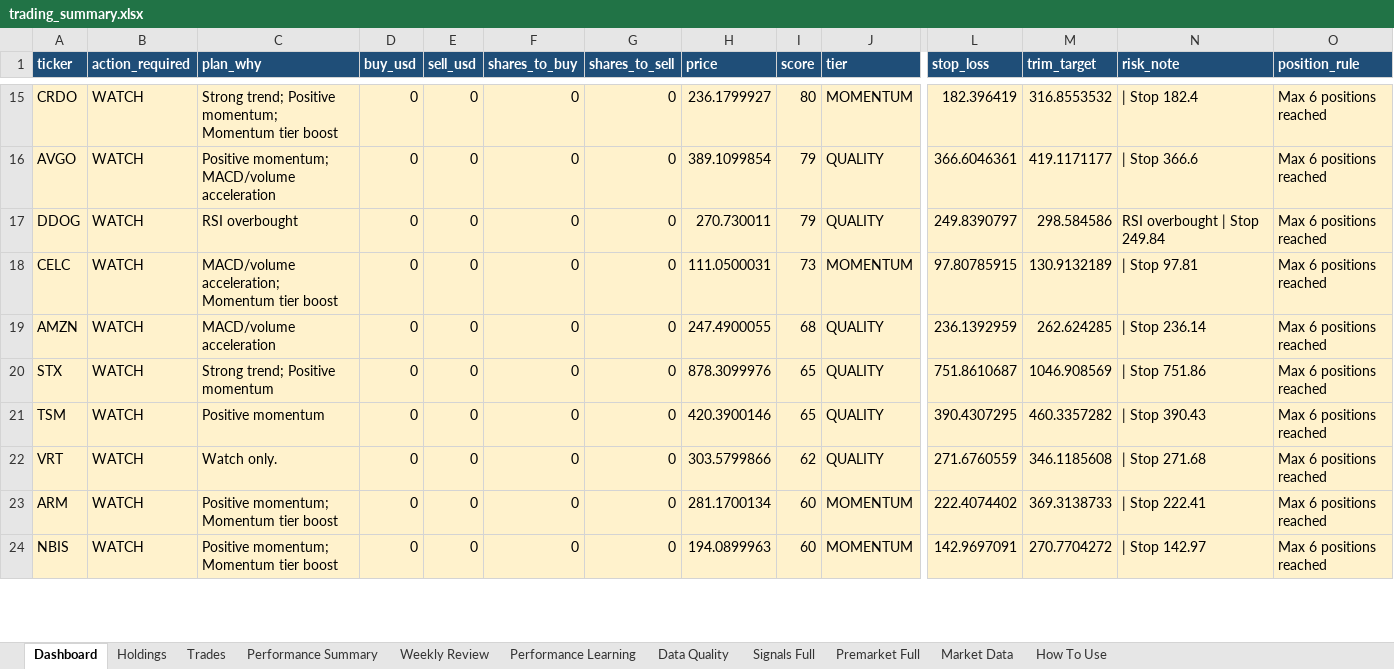
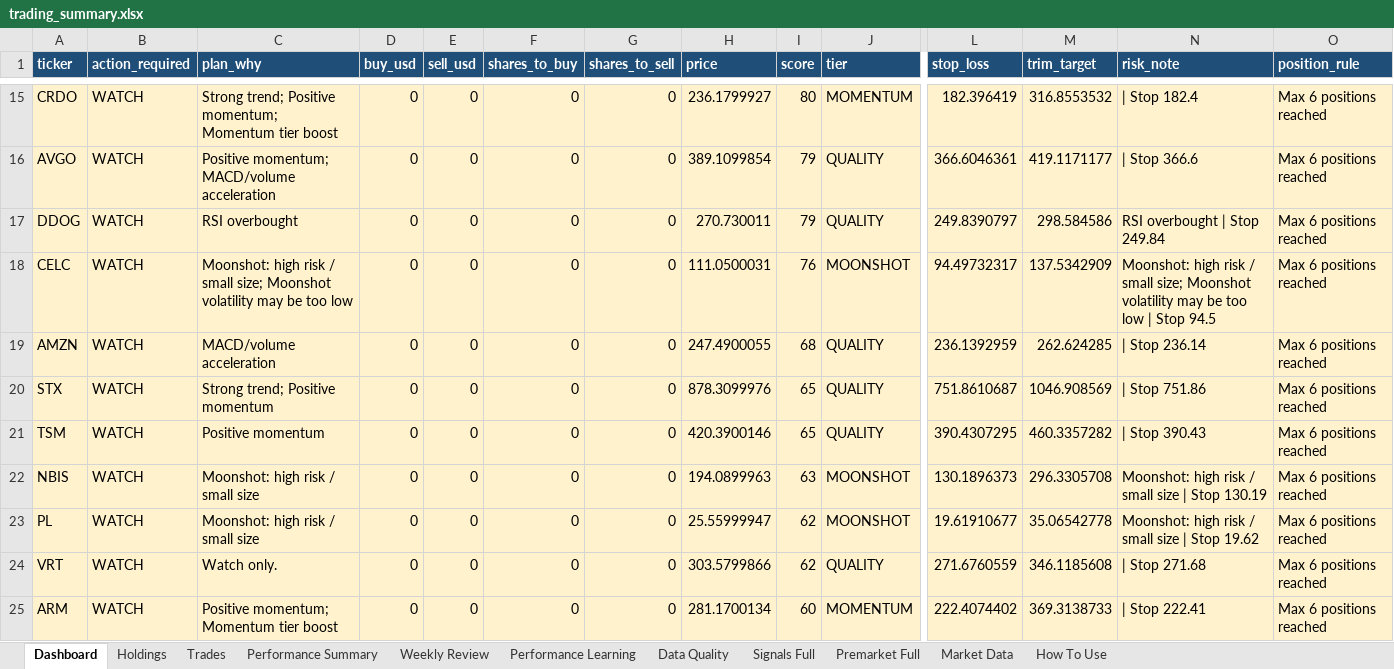
Before and after one commit to nicklc14/trading-engine-v2, an Excel workbook: output/trading_summary.xlsx, sheet Dashboard, drawn as a sheet; only a part is shown, gaps mark what is left out; values as stored, in another font and other column widths than the file's, no borders; removed rows and columns are numbered as before the commit, all else as after; rows hold the shown columns only; the diff covers the shown part only; the diff names each change by its address in the sheet, - before the commit and + after, or states it on an @@ line.

```diff
--- a/output/trading_summary.xlsx (sheet Dashboard)
+++ b/output/trading_summary.xlsx (sheet Dashboard)
-C18 (plan_why): MACD/volume acceleration; Momentum tier boost
+C18 (plan_why): Moonshot: high risk / small size; Moonshot volatility may be too low
-I18 (score): 73
+I18 (score): 76
-J18 (tier): MOMENTUM
+J18 (tier): MOONSHOT
-L18 (stop_loss): 97.80785915
+L18 (stop_loss): 94.49732317
-M18 (trim_target): 130.9132189
+M18 (trim_target): 137.5342909
-N18 (risk_note): | Stop 97.81
+N18 (risk_note): Moonshot: high risk / small size; Moonshot volatility may be too low | Stop 94.5
+row 22: NBIS | WATCH | Moonshot: high risk / small size | 0 | 0 | 0 | 0 | 194.0899963 | 63 | MOONSHOT | 130.1896373 | 296.3305708 | Moonshot: high risk / small size | Stop 130.19 | Max 6 positions reached
+row 23: PL | WATCH | Moonshot: high risk / small size | 0 | 0 | 0 | 0 | 25.55999947 | 62 | MOONSHOT | 19.61910677 | 35.06542778 | Moonshot: high risk / small size | Stop 19.62 | Max 6 positions reached
-row 24: NBIS | WATCH | Positive momentum; Momentum tier boost | 0 | 0 | 0 | 0 | 194.0899963 | 60 | MOMENTUM | 142.9697091 | 270.7704272 | | Stop 142.97 | Max 6 positions reached
```
Also changed, not shown: 1 added row, 2 removed rows and 72 edited cells elsewhere in this sheet, sheet Signals Full, sheet Premarket Full, sheet Performance Learning, sheet Data Quality, 5 other files.
